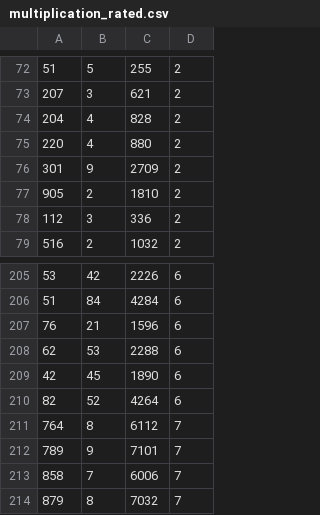
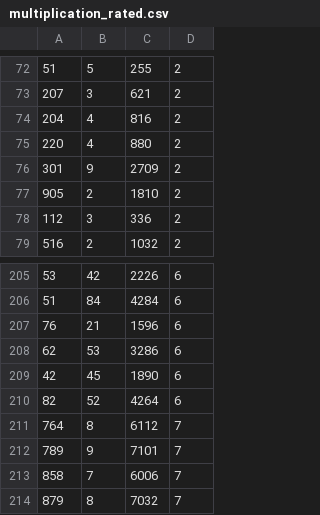
Before and after one commit to Jauliua/arithmo_server, a CSV file: tasks/multiplication_rated.csv, drawn as a sheet; only a part is shown, gaps mark what is left out.

```diff
--- a/tasks/multiplication_rated.csv
+++ b/tasks/multiplication_rated.csv
@@ -73,3 +73,3 @@
 207,3,621,2
-204,4,828,2
+204,4,816,2
 220,4,880,2
@@ -207,3 +207,3 @@
 76,21,1596,6
-62,53,2288,6
+62,53,3286,6
 42,45,1890,6
```
Also changed, not shown: log/session_data.csv, tasks/all_ops_rated.csv, 6 other files.
